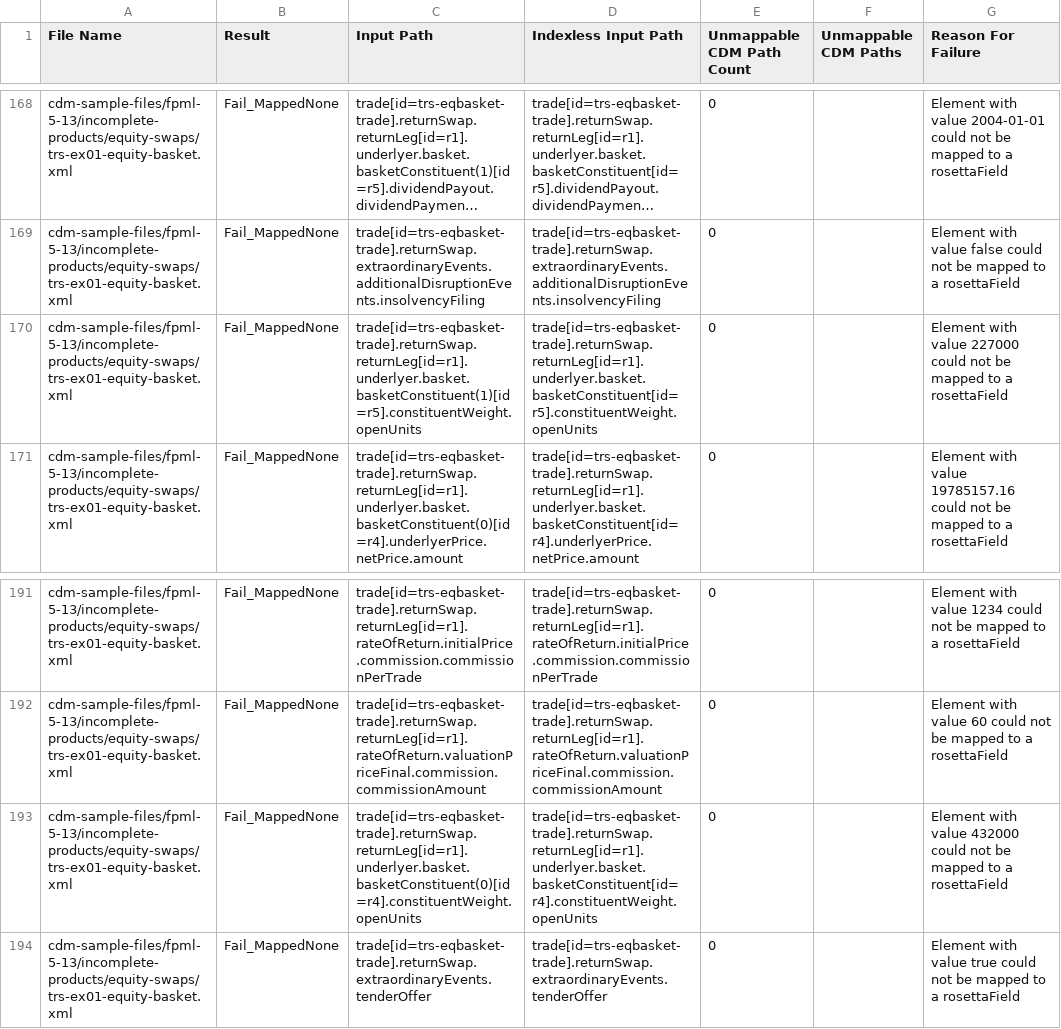
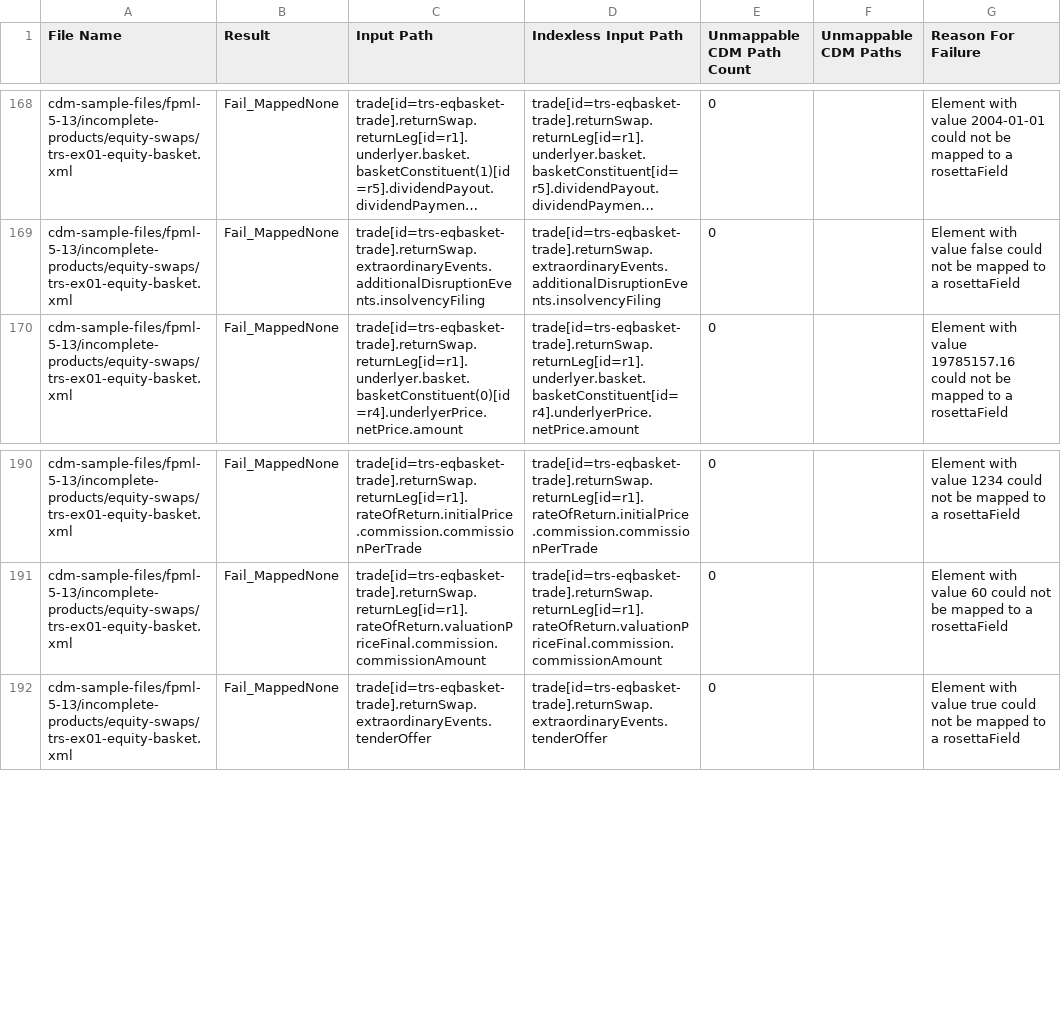
Before and after one commit to rosetta-models/common-domain-model, a CSV file: rosetta-source/src/main/resources/mapping-analytics/fpml-5-13-incomplete-products-equity-swaps-failed-mappings-report.csv, drawn as a sheet; only a part is shown, gaps mark what is left out; long unchanged cells end in …; the diff names each change by its address in the sheet, - before the commit and + after, or states it on an @@ line.

```diff
--- a/rosetta-source/src/main/resources/mapping-analytics/fpml-5-13-incomplete-products-equity-swaps-failed-mappings-report.csv
+++ b/rosetta-source/src/main/resources/mapping-analytics/fpml-5-13-incomplete-products-equity-swaps-failed-mappings-report.csv
-row 170: cdm-sample-files/fpml-5-13/incomplete-products/equity-swaps/trs-ex01-equity-basket.xml | Fail_MappedNone | trade[id=trs-eqbasket-trade].returnSwap.returnLeg[id=r1].underlyer.basket.basketConstituent(1)[id=r5].constituentWeight.openUnits | trade[id=trs-eqbasket-trade].returnSwap.returnLeg[id=r1].underlyer.basket.basketConstituent[id=r5].constituentWeight.openUnits | 0 |  | Element with value 227000 could not be mapped to a rosettaField
-row 193: cdm-sample-files/fpml-5-13/incomplete-products/equity-swaps/trs-ex01-equity-basket.xml | Fail_MappedNone | trade[id=trs-eqbasket-trade].returnSwap.returnLeg[id=r1].underlyer.basket.basketConstituent(0)[id=r4].constituentWeight.openUnits | trade[id=trs-eqbasket-trade].returnSwap.returnLeg[id=r1].underlyer.basket.basketConstituent[id=r4].constituentWeight.openUnits | 0 |  | Element with value 432000 could not be mapped to a rosettaField
```
Also changed, not shown: rosetta-source/src/main/resources/mapping-analytics/fpml-5-10-incomplete-products-equity-options-aggregated-mapping-failure-report.csv, rosetta-source/src/main/resources/mapping-analytics/fpml-5-10-incomplete-products-equity-options-failed-mappings-report.csv, 56 other files.
